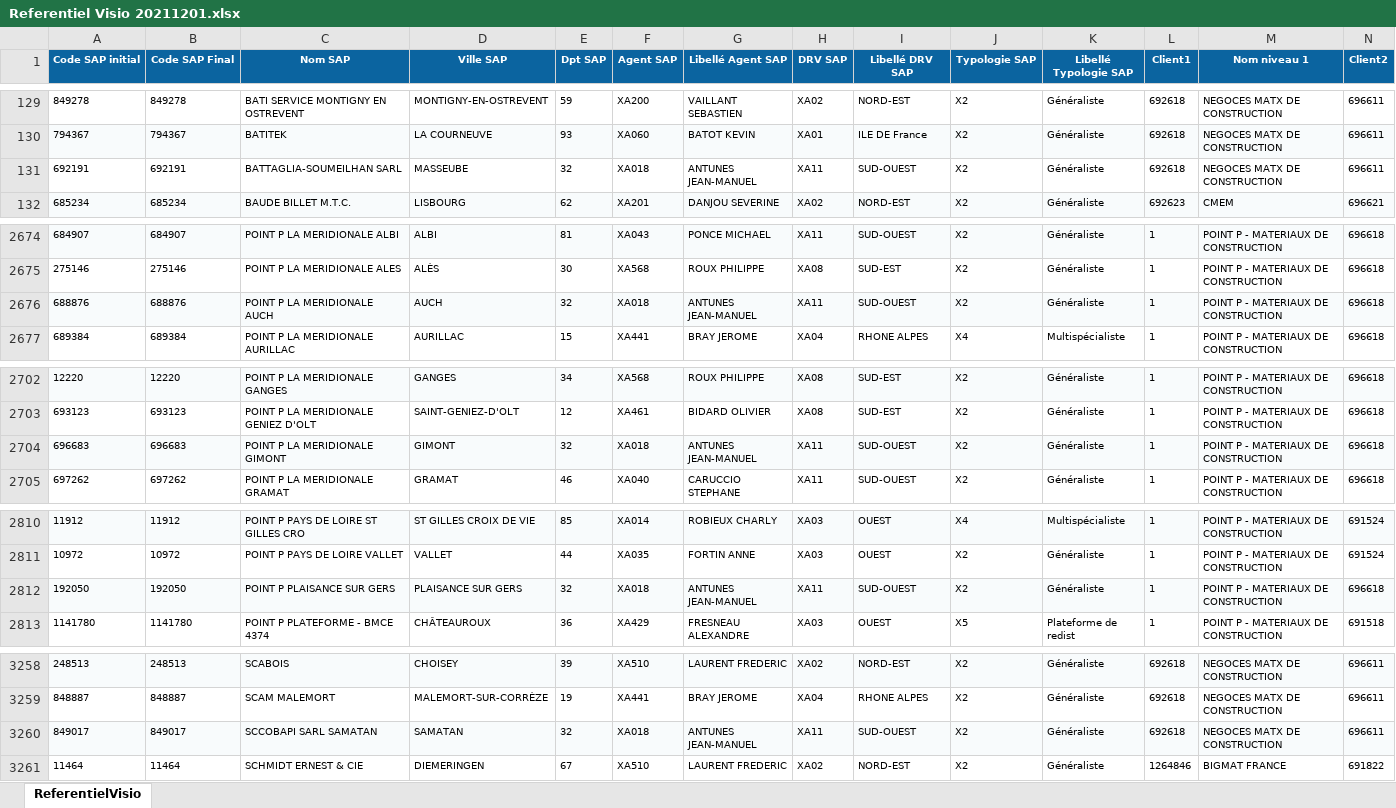
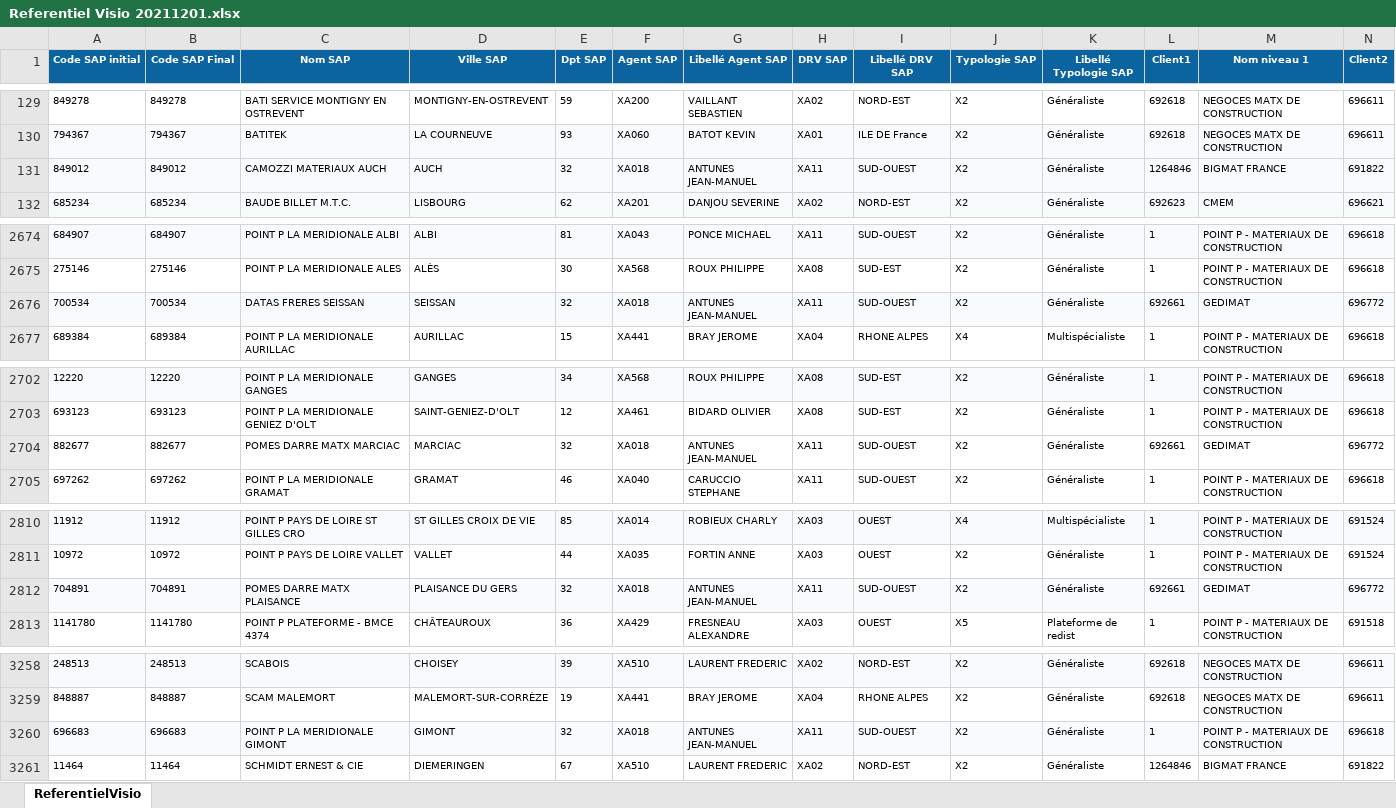
Before and after one commit to fantasiapp/backVisio, an Excel workbook: visioAdmin/dataFile/FromEtex/Référentiel/Referentiel Visio 20211201.xlsx, sheet ReferentielVisio, drawn as a sheet; only a part is shown, gaps mark what is left out; values as stored, in another font and other column widths than the file's, no borders; removed rows and columns are numbered as before the commit, all else as after; rows hold the shown columns only; the diff covers the shown part only; the diff names each change by its address in the sheet, - before the commit and + after, or states it on an @@ line.

Commit message:
visioAdmin accounts start

```diff
--- a/visioAdmin/dataFile/FromEtex/Référentiel/Referentiel Visio 20211201.xlsx (sheet ReferentielVisio)
+++ b/visioAdmin/dataFile/FromEtex/Référentiel/Referentiel Visio 20211201.xlsx (sheet ReferentielVisio)
-row 131: 692191 | 692191 | BATTAGLIA-SOUMEILHAN SARL | MASSEUBE | 32 | XA018 | ANTUNES JEAN-MANUEL | XA11 | SUD-OUEST | X2 | Généraliste | 692618 | NEGOCES MATX DE CONSTRUCTION | 696611
+row 131: 849012 | 849012 | CAMOZZI MATERIAUX AUCH | AUCH | 32 | XA018 | ANTUNES JEAN-MANUEL | XA11 | SUD-OUEST | X2 | Généraliste | 1264846 | BIGMAT FRANCE | 691822
-row 2676: 688876 | 688876 | POINT P LA MERIDIONALE AUCH | AUCH | 32 | XA018 | ANTUNES JEAN-MANUEL | XA11 | SUD-OUEST | X2 | Généraliste | 1 | POINT P - MATERIAUX DE CONSTRUCTION | 696618
@@ row 1132 moved to row 2676: 700534 @@
+row 2704: 882677 | 882677 | POMES DARRE MATX MARCIAC | MARCIAC | 32 | XA018 | ANTUNES JEAN-MANUEL | XA11 | SUD-OUEST | X2 | Généraliste | 692661 | GEDIMAT | 696772
@@ row 2812 moved to row 3282: 192050 @@
+row 2812: 704891 | 704891 | POMES DARRE MATX PLAISANCE | PLAISANCE DU GERS | 32 | XA018 | ANTUNES JEAN-MANUEL | XA11 | SUD-OUEST | X2 | Généraliste | 692661 | GEDIMAT | 696772
-row 3260: 849017 | 849017 | SCCOBAPI SARL SAMATAN | SAMATAN | 32 | XA018 | ANTUNES JEAN-MANUEL | XA11 | SUD-OUEST | X2 | Généraliste | 692618 | NEGOCES MATX DE CONSTRUCTION | 696611
@@ row 2704 moved to row 3260: 696683 @@
```
Also changed, not shown: 15 added rows, 15 removed rows, 8 moved rows, 25 edited cells and cell formats elsewhere in this sheet, 2 other files.
